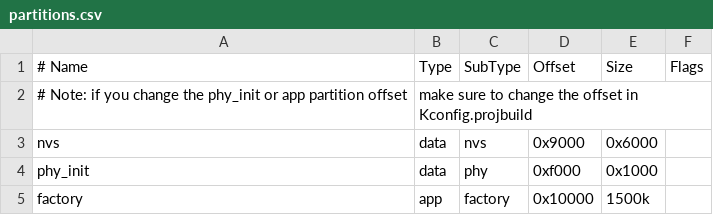
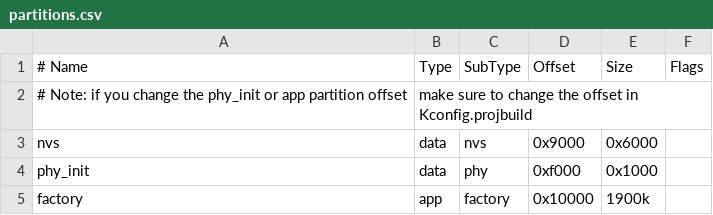
Before and after one commit to lab11/esp32-gateway, a CSV file: partitions.csv, drawn as a sheet.

Commit message:
Raise the partition

```diff
--- a/partitions.csv
+++ b/partitions.csv
@@ -4,2 +4,2 @@ nvs,      data, nvs,     0x9000,  0x6000,
 phy_init, data, phy,     0xf000,  0x1000,
-factory,  app,  factory, 0x10000, 1500k,
+factory,  app,  factory, 0x10000, 1900k,
```
Also changed, not shown: 1 other file.
